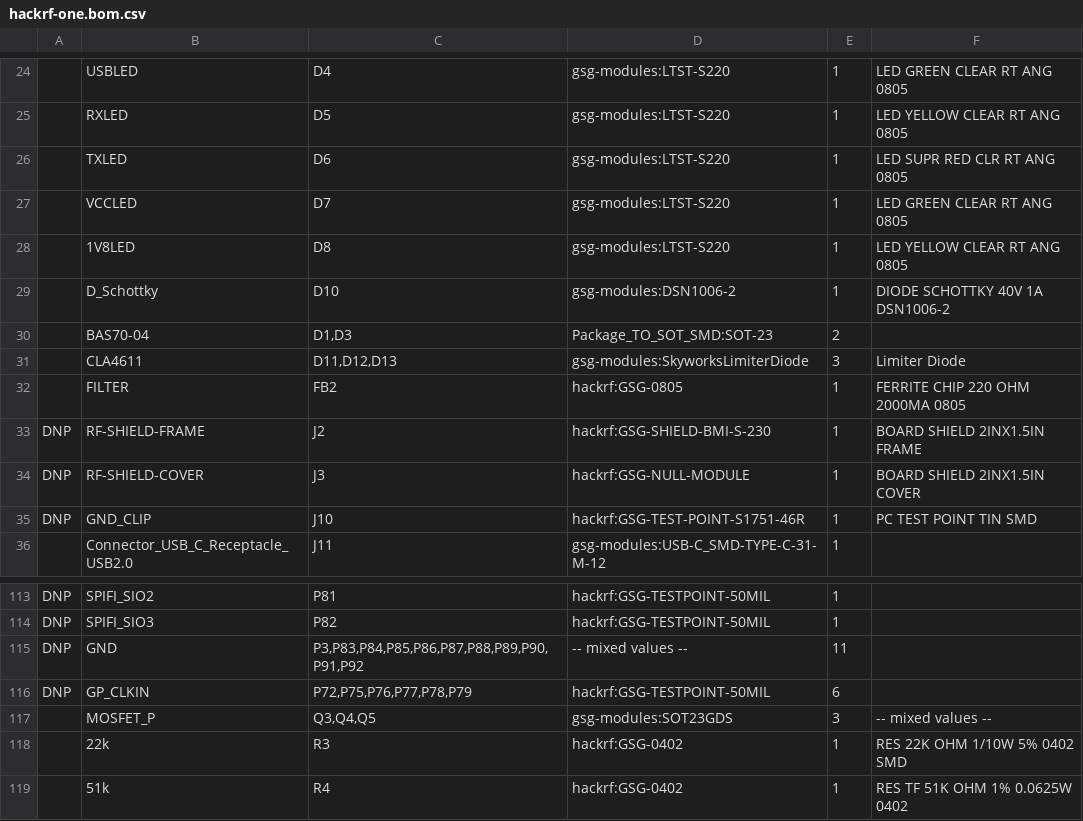
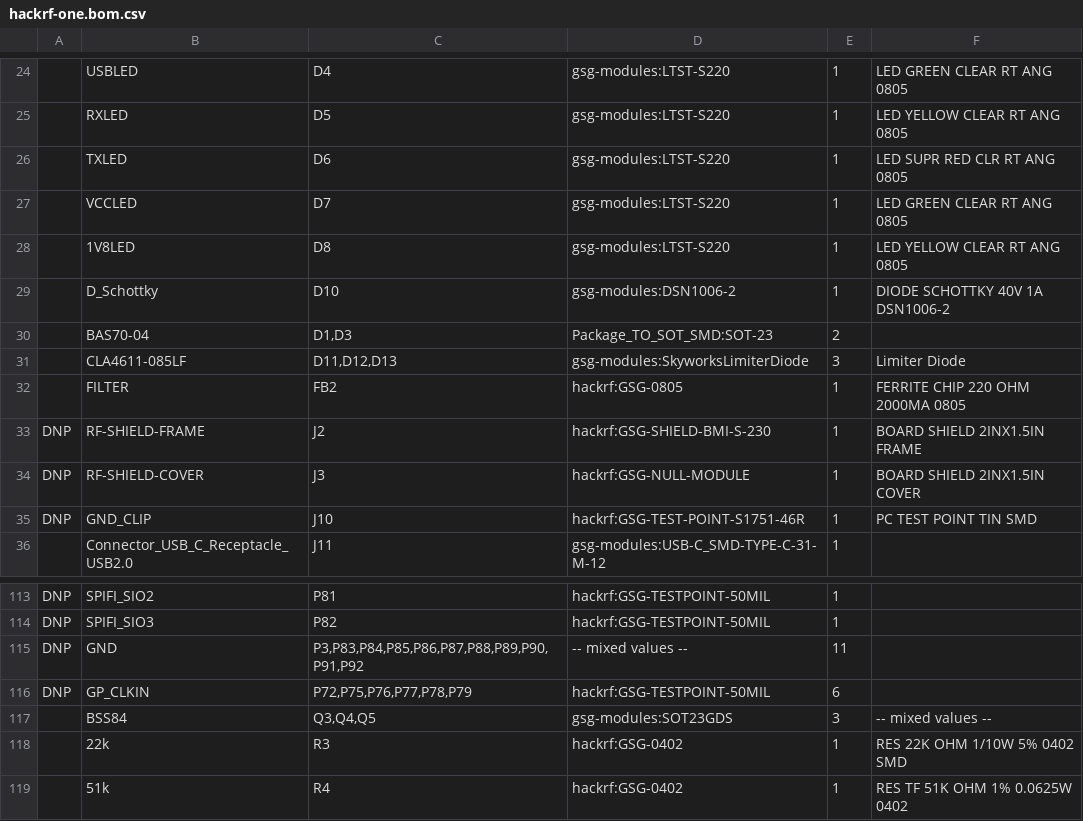
Before and after one commit to cjheath/hackrf, a CSV file: doc/hardware/hackrf-one-gerbers/hackrf-one.bom.csv, drawn as a sheet; only a part is shown, gaps mark what is left out.

```diff
--- a/doc/hardware/hackrf-one-gerbers/hackrf-one.bom.csv
+++ b/doc/hardware/hackrf-one-gerbers/hackrf-one.bom.csv
@@ -30,3 +30,3 @@
 "","BAS70-04","D1,D3","Package_TO_SOT_SMD:SOT-23","2",""
-"","CLA4611","D11,D12,D13","gsg-modules:SkyworksLimiterDiode","3","Limiter Diode"
+"","CLA4611-085LF","D11,D12,D13","gsg-modules:SkyworksLimiterDiode","3","Limiter Diode"
 "","FILTER","FB2","hackrf:GSG-0805","1","FERRITE CHIP 220 OHM 2000MA 0805"
@@ -116,3 +116,3 @@
 "DNP","GP_CLKIN","P72,P75,P76,P77,P78,P79","hackrf:GSG-TESTPOINT-50MIL","6",""
-"","MOSFET_P","Q3,Q4,Q5","gsg-modules:SOT23GDS","3","-- mixed values --"
+"","BSS84","Q3,Q4,Q5","gsg-modules:SOT23GDS","3","-- mixed values --"
 "","22k","R3","hackrf:GSG-0402","1","RES 22K OHM 1/10W 5% 0402 SMD"
```
Also changed, not shown: doc/hardware/hackrf-one-gerbers/hackrf-one-all-pos.csv, 23 other files.
